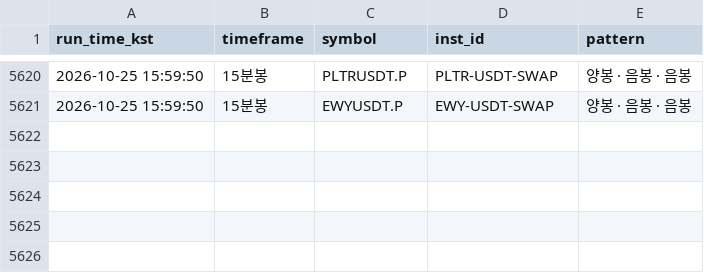
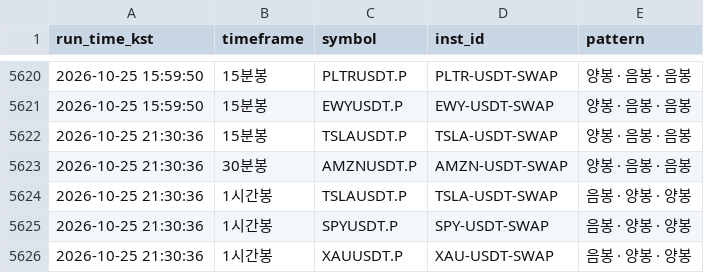
Before and after one commit to suchulkim/Trader_KIM, a CSV file: okx_3candle_pattern_log.csv, drawn as a sheet; only a part is shown, gaps mark what is left out.

```diff
--- a/okx_3candle_pattern_log.csv
+++ b/okx_3candle_pattern_log.csv
@@ -5621 +5621,6 @@
 2026-10-25 15:59:50,15분봉,EWYUSDT.P,EWY-USDT-SWAP,양봉 · 음봉 · 음봉
+2026-10-25 21:30:36,15분봉,TSLAUSDT.P,TSLA-USDT-SWAP,양봉 · 음봉 · 음봉
+2026-10-25 21:30:36,30분봉,AMZNUSDT.P,AMZN-USDT-SWAP,양봉 · 음봉 · 음봉
+2026-10-25 21:30:36,1시간봉,TSLAUSDT.P,TSLA-USDT-SWAP,음봉 · 양봉 · 양봉
+2026-10-25 21:30:36,1시간봉,SPYUSDT.P,SPY-USDT-SWAP,음봉 · 양봉 · 양봉
+2026-10-25 21:30:36,1시간봉,XAUUSDT.P,XAU-USDT-SWAP,음봉 · 양봉 · 양봉
```
Also changed, not shown: 5 other files.
